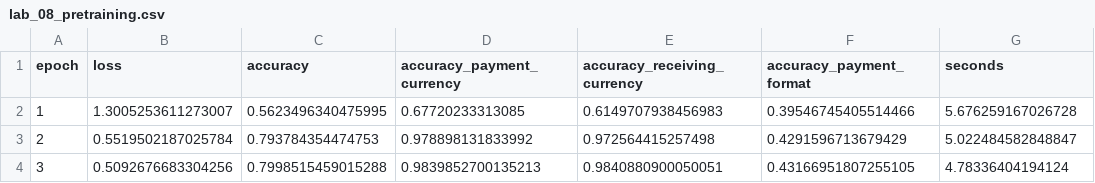
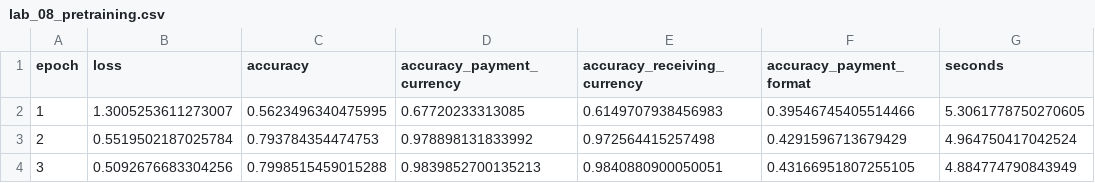
Before and after one commit to saraebrah/data-science-lab, a CSV file: reports/lab_08_pretraining.csv, drawn as a sheet.

```diff
--- a/reports/lab_08_pretraining.csv
+++ b/reports/lab_08_pretraining.csv
@@ -1,4 +1,4 @@
 epoch,loss,accuracy,accuracy_payment_currency,accuracy_receiving_currency,accuracy_payment_format,seconds
-1,1.3005253611273007,0.5623496340475995,0.67720233313085,0.6149707938456983,0.39546745405514466,5.676259167026728
-2,0.5519502187025784,0.793784354474753,0.978898131833992,0.972564415257498,0.4291596713679429,5.022484582848847
-3,0.5092676683304256,0.7998515459015288,0.9839852700135213,0.9840880900050051,0.43166951807255105,4.78336404194124
+1,1.3005253611273007,0.5623496340475995,0.67720233313085,0.6149707938456983,0.39546745405514466,5.3061778750270605
+2,0.5519502187025784,0.793784354474753,0.978898131833992,0.972564415257498,0.4291596713679429,4.964750417042524
+3,0.5092676683304256,0.7998515459015288,0.9839852700135213,0.9840880900050051,0.43166951807255105,4.884774790843949
```
Also changed, not shown: reports/lab_08_finetuning.csv, 1 other file.
